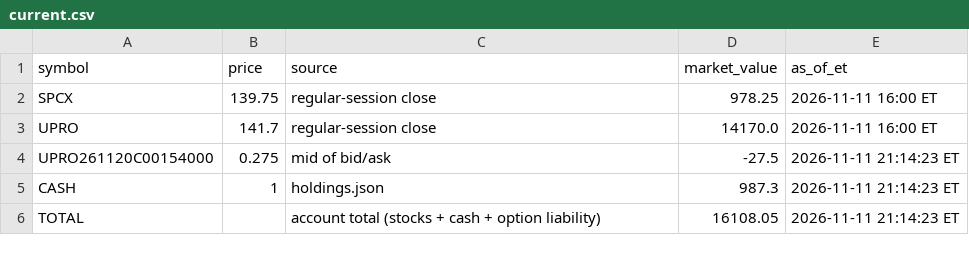
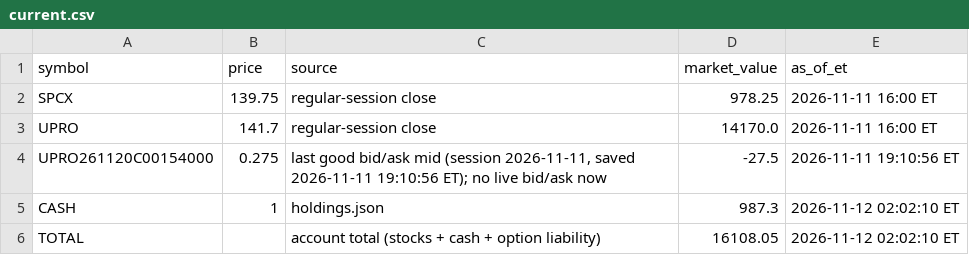
Before and after one commit to AT4Engineer/pq-22e56fd9, a CSV file: data/current.csv, drawn as a sheet.

```diff
--- a/data/current.csv
+++ b/data/current.csv
@@ -3,4 +3,4 @@ SPCX,139.75,regular-session close,978.25,2026-11-11 16:00 ET
 UPRO,141.7,regular-session close,14170.0,2026-11-11 16:00 ET
-UPRO261120C00154000,0.275,mid of bid/ask,-27.5,2026-11-11 21:14:23 ET
-CASH,1,holdings.json,987.3,2026-11-11 21:14:23 ET
-TOTAL,,account total (stocks + cash + option liability),16108.05,2026-11-11 21:14:23 ET
+UPRO261120C00154000,0.275,"last good bid/ask mid (session 2026-11-11, saved 2026-11-11 19:10:56 ET); no live bid/ask now",-27.5,2026-11-11 19:10:56 ET
+CASH,1,holdings.json,987.3,2026-11-12 02:02:10 ET
+TOTAL,,account total (stocks + cash + option liability),16108.05,2026-11-12 02:02:10 ET
```
Also changed, not shown: data/roll.csv, 8 other files.
